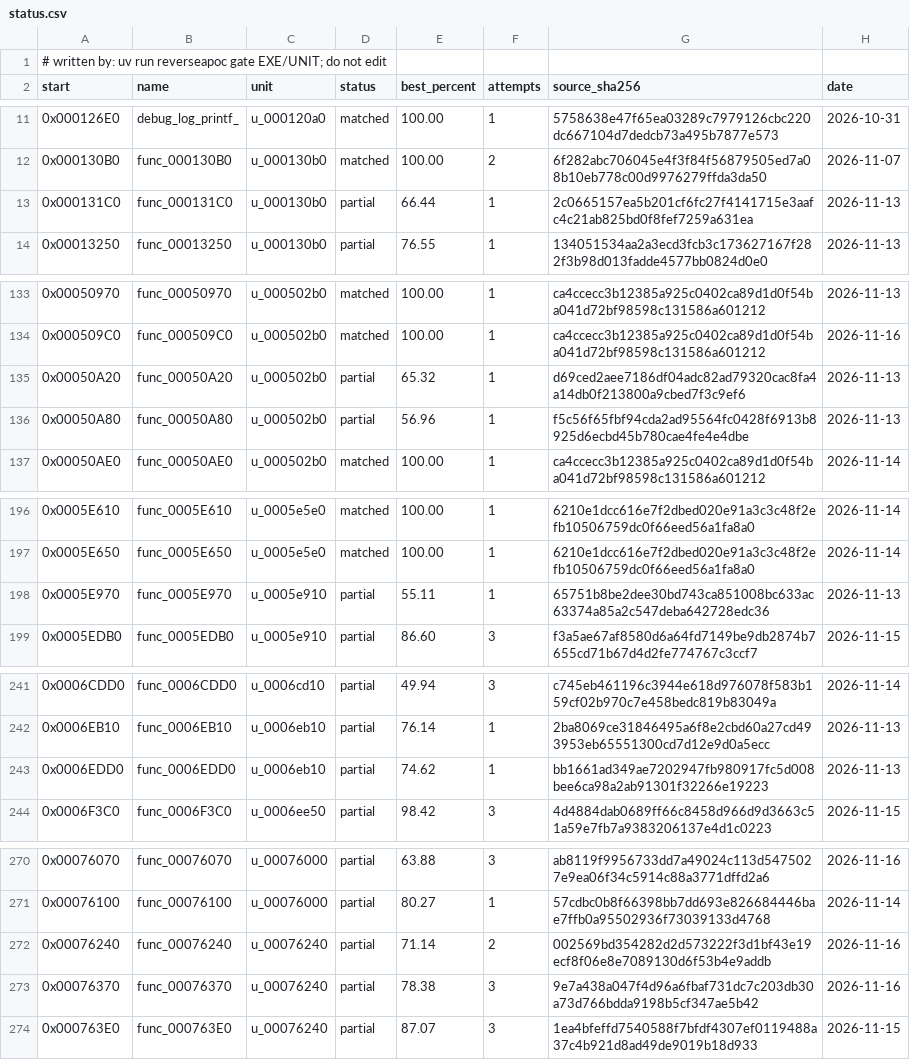
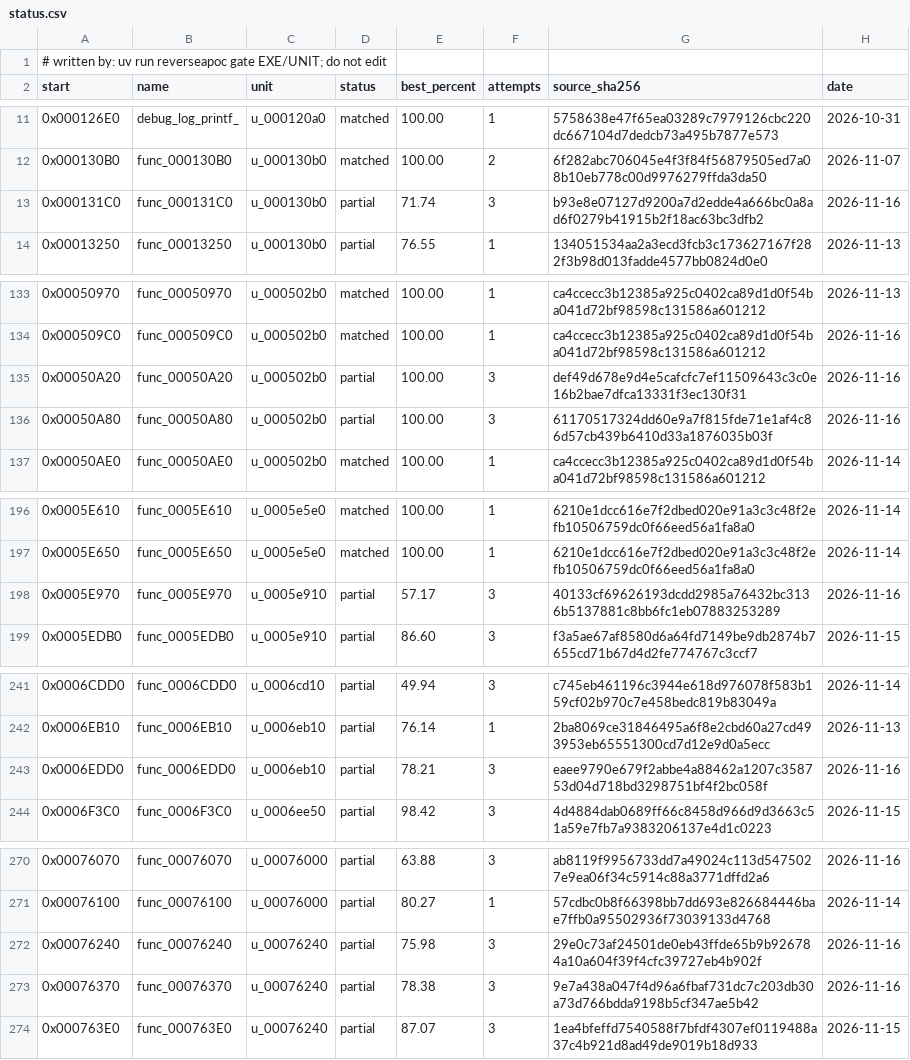
Before and after one commit to ayrtondenner/ReverseApoc, a CSV file: config/ufo2p/status.csv, drawn as a sheet; only a part is shown, gaps mark what is left out; the diff covers the shown part only.

```diff
--- a/config/ufo2p/status.csv
+++ b/config/ufo2p/status.csv
@@ -12,3 +12,3 @@ start,name,unit,status,best_percent,attempts,source_sha256,date
 0x000130B0,func_000130B0,u_000130b0,matched,100.00,2,6f282abc706045e4f3f84f56879505ed7a08b10eb778c00d9976279ffda3da50,2026-11-07
-0x000131C0,func_000131C0,u_000130b0,partial,66.44,1,2c0665157ea5b201cf6fc27f4141715e3aafc4c21ab825bd0f8fef7259a631ea,2026-11-13
+0x000131C0,func_000131C0,u_000130b0,partial,71.74,3,b93e8e07127d9200a7d2edde4a666bc0a8ad6f0279b41915b2f18ac63bc3dfb2,2026-11-16
 0x00013250,func_00013250,u_000130b0,partial,76.55,1,134051534aa2a3ecd3fcb3c173627167f282f3b98d013fadde4577bb0824d0e0,2026-11-13
@@ -134,4 +134,4 @@ start,name,unit,status,best_percent,attempts,source_sha256,date
 0x000509C0,func_000509C0,u_000502b0,matched,100.00,1,ca4ccecc3b12385a925c0402ca89d1d0f54ba041d72bf98598c131586a601212,2026-11-16
-0x00050A20,func_00050A20,u_000502b0,partial,65.32,1,d69ced2aee7186df04adc82ad79320cac8fa4a14db0f213800a9cbed7f3c9ef6,2026-11-13
-0x00050A80,func_00050A80,u_000502b0,partial,56.96,1,f5c56f65fbf94cda2ad95564fc0428f6913b8925d6ecbd45b780cae4fe4e4dbe,2026-11-13
+0x00050A20,func_00050A20,u_000502b0,partial,100.00,3,def49d678e9d4e5cafcfc7ef11509643c3c0e16b2bae7dfca13331f3ec130f31,2026-11-16
+0x00050A80,func_00050A80,u_000502b0,partial,100.00,3,61170517324dd60e9a7f815fde71e1af4c86d57cb439b6410d33a1876035b03f,2026-11-16
 0x00050AE0,func_00050AE0,u_000502b0,matched,100.00,1,ca4ccecc3b12385a925c0402ca89d1d0f54ba041d72bf98598c131586a601212,2026-11-14
@@ -197,3 +197,3 @@ start,name,unit,status,best_percent,attempts,source_sha256,date
 0x0005E650,func_0005E650,u_0005e5e0,matched,100.00,1,6210e1dcc616e7f2dbed020e91a3c3c48f2efb10506759dc0f66eed56a1fa8a0,2026-11-14
-0x0005E970,func_0005E970,u_0005e910,partial,55.11,1,65751b8be2dee30bd743ca851008bc633ac63374a85a2c547deba642728edc36,2026-11-13
+0x0005E970,func_0005E970,u_0005e910,partial,57.17,3,40133cf69626193dcdd2985a76432bc3136b5137881c8bb6fc1eb07883253289,2026-11-16
 0x0005EDB0,func_0005EDB0,u_0005e910,partial,86.60,3,f3a5ae67af8580d6a64fd7149be9db2874b7655cd71b67d4d2fe774767c3ccf7,2026-11-15
@@ -242,3 +242,3 @@ start,name,unit,status,best_percent,attempts,source_sha256,date
 0x0006EB10,func_0006EB10,u_0006eb10,partial,76.14,1,2ba8069ce31846495a6f8e2cbd60a27cd493953eb65551300cd7d12e9d0a5ecc,2026-11-13
-0x0006EDD0,func_0006EDD0,u_0006eb10,partial,74.62,1,bb1661ad349ae7202947fb980917fc5d008bee6ca98a2ab91301f32266e19223,2026-11-13
+0x0006EDD0,func_0006EDD0,u_0006eb10,partial,78.21,3,eaee9790e679f2abbe4a88462a1207c358753d04d718bd3298751bf4f2bc058f,2026-11-16
 0x0006F3C0,func_0006F3C0,u_0006ee50,partial,98.42,3,4d4884dab0689ff66c8458d966d9d3663c51a59e7fb7a9383206137e4d1c0223,2026-11-15
@@ -271,3 +271,3 @@ start,name,unit,status,best_percent,attempts,source_sha256,date
 0x00076100,func_00076100,u_00076000,partial,80.27,1,57cdbc0b8f66398bb7dd693e826684446bae7ffb0a95502936f73039133d4768,2026-11-14
-0x00076240,func_00076240,u_00076240,partial,71.14,2,002569bd354282d2d573222f3d1bf43e19ecf8f06e8e7089130d6f53b4e9addb,2026-11-16
+0x00076240,func_00076240,u_00076240,partial,75.98,3,29e0c73af24501de0eb43ffde65b9b926784a10a604f39f4cfc39727eb4b902f,2026-11-16
 0x00076370,func_00076370,u_00076240,partial,78.38,3,9e7a438a047f4d96a6fbaf731dc7c203db30a73d766bdda9198b5cf347ae5b42,2026-11-16
```
Also changed, not shown: 6 edited cells elsewhere in this file, config/tacp/status.csv, 1 other file.
